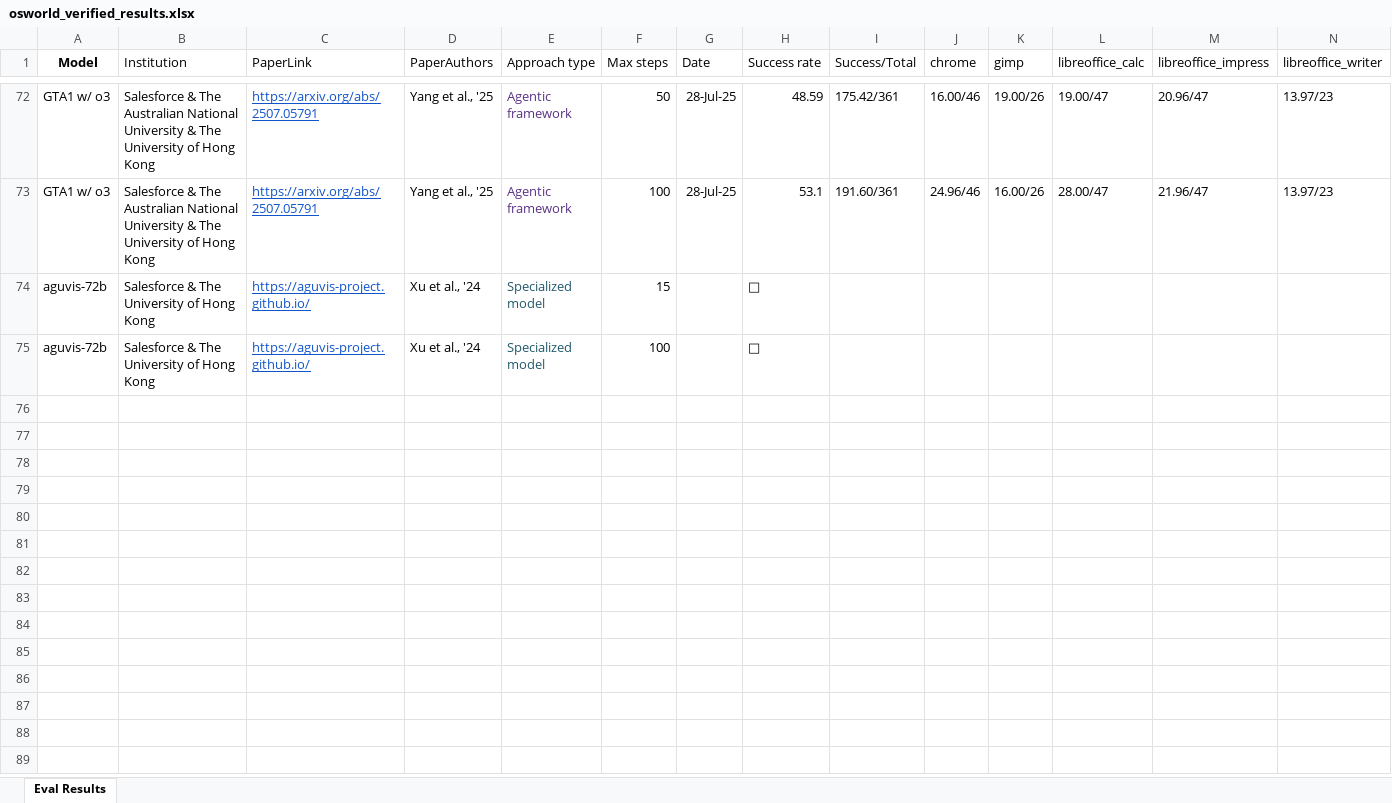
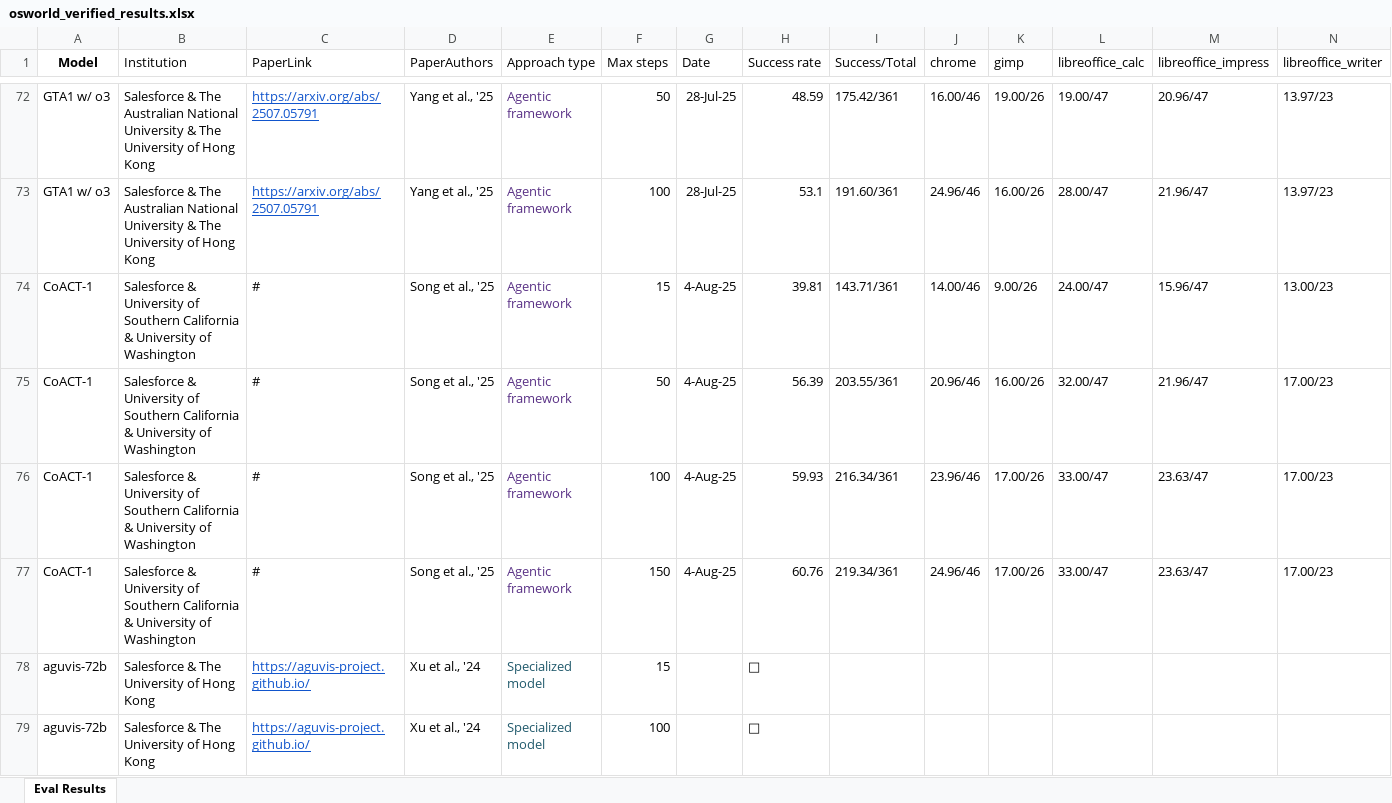
Before and after one commit to OS-World/OS-World.github.io, an Excel workbook: static/data/osworld_verified_results.xlsx, sheet Eval Results, drawn as a sheet; only a part is shown, gaps mark what is left out; values as stored, in another font and other column widths than the file's, no borders; rows hold the shown columns only; the diff names each change by its address in the sheet, - before the commit and + after, or states it on an @@ line.

Commit message:
Update osworld_verified_results.xlsx with new verified data to maintain accuracy in analysis and reporting.

```diff
--- a/static/data/osworld_verified_results.xlsx (sheet Eval Results)
+++ b/static/data/osworld_verified_results.xlsx (sheet Eval Results)
+row 74: CoACT-1 | Salesforce & University of Southern California & University of Washington | # | Song et al., '25 | Agentic framework | 15 | 4-Aug-25 | 39.81 | 143.71/361 | 14.00/46 | 9.00/26 | 24.00/47 | 15.96/47 | 13.00/23
+row 75: CoACT-1 | Salesforce & University of Southern California & University of Washington | # | Song et al., '25 | Agentic framework | 50 | 4-Aug-25 | 56.39 | 203.55/361 | 20.96/46 | 16.00/26 | 32.00/47 | 21.96/47 | 17.00/23
+row 76: CoACT-1 | Salesforce & University of Southern California & University of Washington | # | Song et al., '25 | Agentic framework | 100 | 4-Aug-25 | 59.93 | 216.34/361 | 23.96/46 | 17.00/26 | 33.00/47 | 23.63/47 | 17.00/23
+row 77: CoACT-1 | Salesforce & University of Southern California & University of Washington | # | Song et al., '25 | Agentic framework | 150 | 4-Aug-25 | 60.76 | 219.34/361 | 24.96/46 | 17.00/26 | 33.00/47 | 23.63/47 | 17.00/23
```
